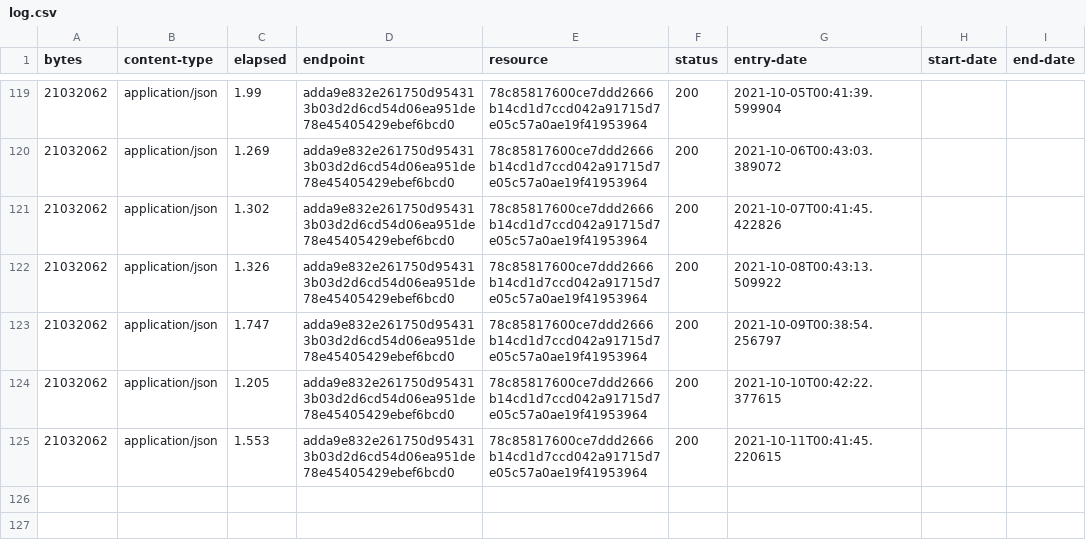
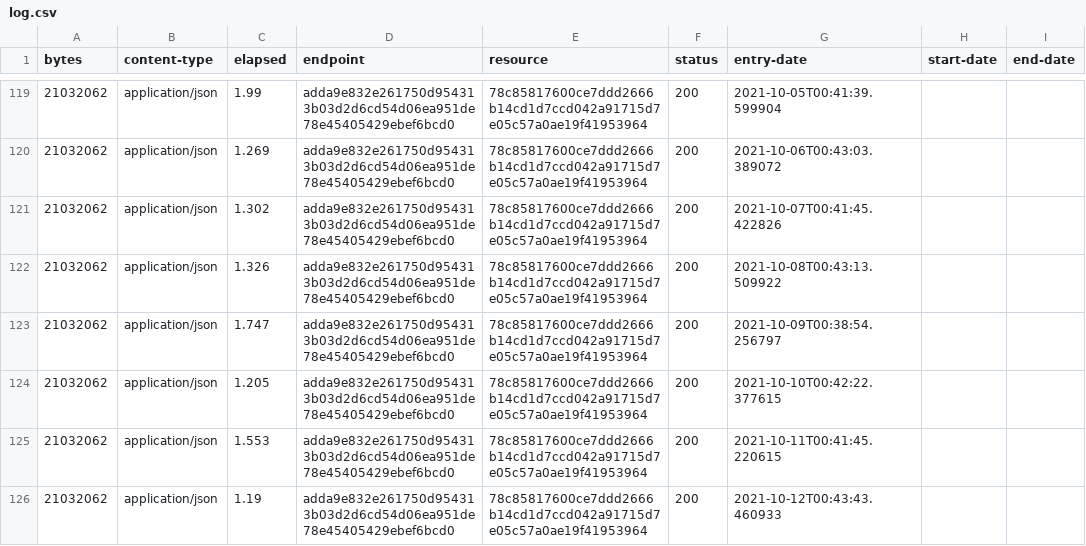
Before and after one commit to digital-land/ramsar-collection, a CSV file: collection/log.csv, drawn as a sheet; only a part is shown, gaps mark what is left out.

Commit message:
Collection 2021-10-12

```diff
--- a/collection/log.csv
+++ b/collection/log.csv
@@ -125 +125,2 @@ bytes,content-type,elapsed,endpoint,resource,status,entry-date,start-date,end-da
 21032062,application/json,1.553,adda9e832e261750d954313b03d2d6cd54d06ea951de78e45405429ebef6bcd0,78c85817600ce7ddd2666b14cd1d7ccd042a91715d7e05c57a0ae19f41953964,200,2021-10-11T00:41:45.220615,,
+21032062,application/json,1.19,adda9e832e261750d954313b03d2d6cd54d06ea951de78e45405429ebef6bcd0,78c85817600ce7ddd2666b14cd1d7ccd042a91715d7e05c57a0ae19f41953964,200,2021-10-12T00:43:43.460933,,
```
